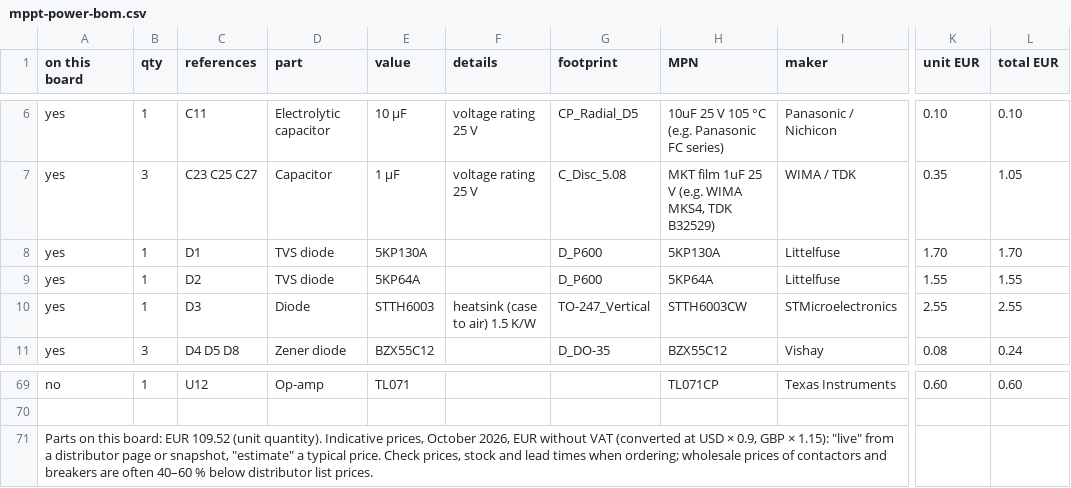
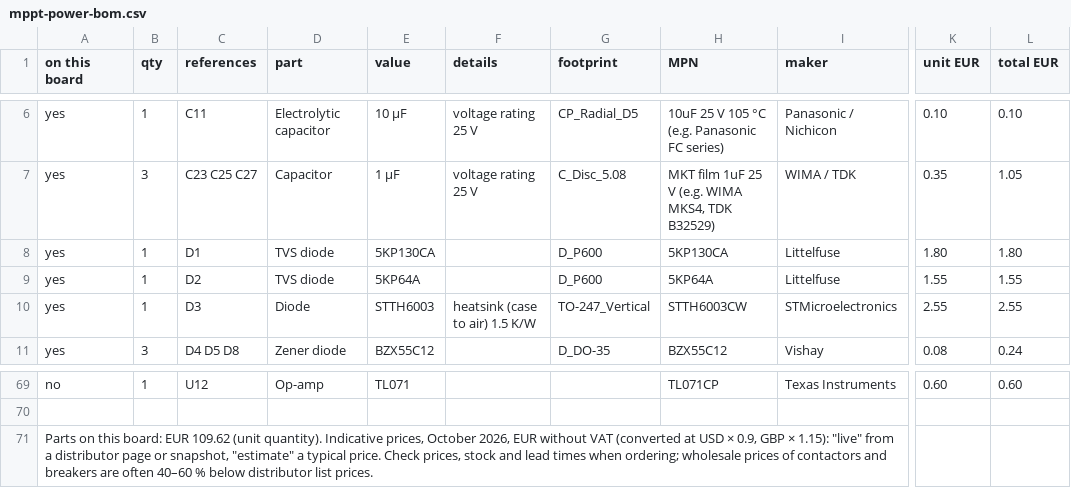
Before and after one commit to kjaf1978-cmr/EmbedForge, a CSV file: hardware/mppt-power/mppt-power-bom.csv, drawn as a sheet; only a part is shown, gaps mark what is left out; the diff names each change by its address in the sheet, - before the commit and + after, or states it on an @@ line.

```diff
--- a/hardware/mppt-power/mppt-power-bom.csv
+++ b/hardware/mppt-power/mppt-power-bom.csv
-E8 (value): 5KP130A
+E8 (value): 5KP130CA
-H8 (MPN): 5KP130A
+H8 (MPN): 5KP130CA
-K8 (unit EUR): 1.70
+K8 (unit EUR): 1.80
-L8 (total EUR): 1.70
+L8 (total EUR): 1.80
-A71 (on this board): …board: EUR 109.52 (unit quantity).…
+A71 (on this board): …board: EUR 109.62 (unit quantity).…
```
Also changed, not shown: hardware/mppt-control/mppt-control-bom.csv, 12 other files.
